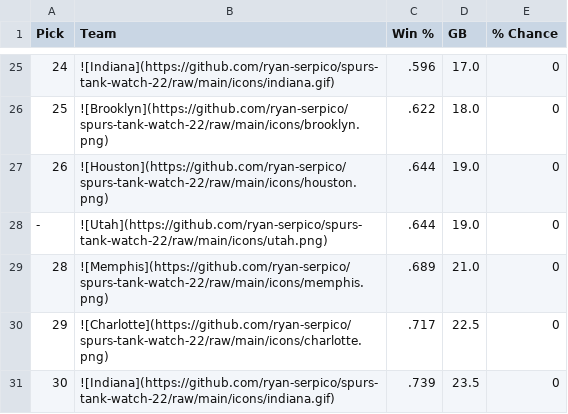
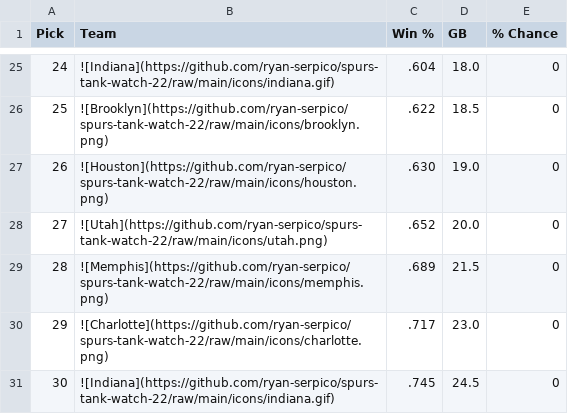
Before and after one commit to ryan-serpico/spurs-tank-watch-22, a CSV file: output/standings.csv, drawn as a sheet; only a part is shown, gaps mark what is left out; the diff covers the shown part only.

```diff
--- a/output/standings.csv
+++ b/output/standings.csv
@@ -25,7 +25,7 @@ Pick,Team,Win %,GB,% Chance
-24,![Indiana](https://github.com/ryan-serpico/spurs-tank-watch-22/raw/main/icons/indiana.gif),.596,17.0,0
-25,![Brooklyn](https://github.com/ryan-serpico/spurs-tank-watch-22/raw/main/icons/brooklyn.png),.622,18.0,0
-26,![Houston](https://github.com/ryan-serpico/spurs-tank-watch-22/raw/main/icons/houston.png),.644,19.0,0
--,![Utah](https://github.com/ryan-serpico/spurs-tank-watch-22/raw/main/icons/utah.png),.644,19.0,0
-28,![Memphis](https://github.com/ryan-serpico/spurs-tank-watch-22/raw/main/icons/memphis.png),.689,21.0,0
-29,![Charlotte](https://github.com/ryan-serpico/spurs-tank-watch-22/raw/main/icons/charlotte.png),.717,22.5,0
-30,![Indiana](https://github.com/ryan-serpico/spurs-tank-watch-22/raw/main/icons/indiana.gif),.739,23.5,0
+24,![Indiana](https://github.com/ryan-serpico/spurs-tank-watch-22/raw/main/icons/indiana.gif),.604,18.0,0
+25,![Brooklyn](https://github.com/ryan-serpico/spurs-tank-watch-22/raw/main/icons/brooklyn.png),.622,18.5,0
+26,![Houston](https://github.com/ryan-serpico/spurs-tank-watch-22/raw/main/icons/houston.png),.630,19.0,0
+27,![Utah](https://github.com/ryan-serpico/spurs-tank-watch-22/raw/main/icons/utah.png),.652,20.0,0
+28,![Memphis](https://github.com/ryan-serpico/spurs-tank-watch-22/raw/main/icons/memphis.png),.689,21.5,0
+29,![Charlotte](https://github.com/ryan-serpico/spurs-tank-watch-22/raw/main/icons/charlotte.png),.717,23.0,0
+30,![Indiana](https://github.com/ryan-serpico/spurs-tank-watch-22/raw/main/icons/indiana.gif),.745,24.5,0
```
Also changed, not shown: 3 added rows, 3 removed rows and 29 edited cells elsewhere in this file, 2 other files.
